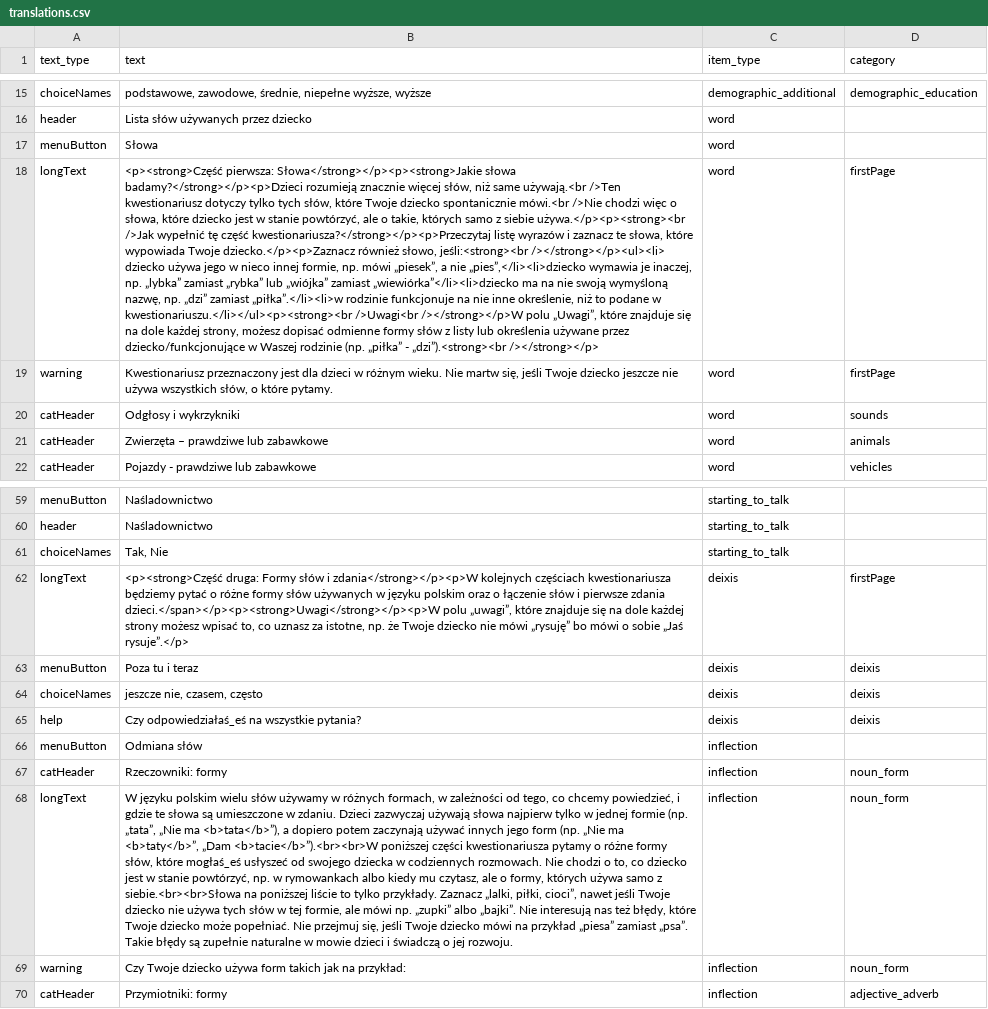
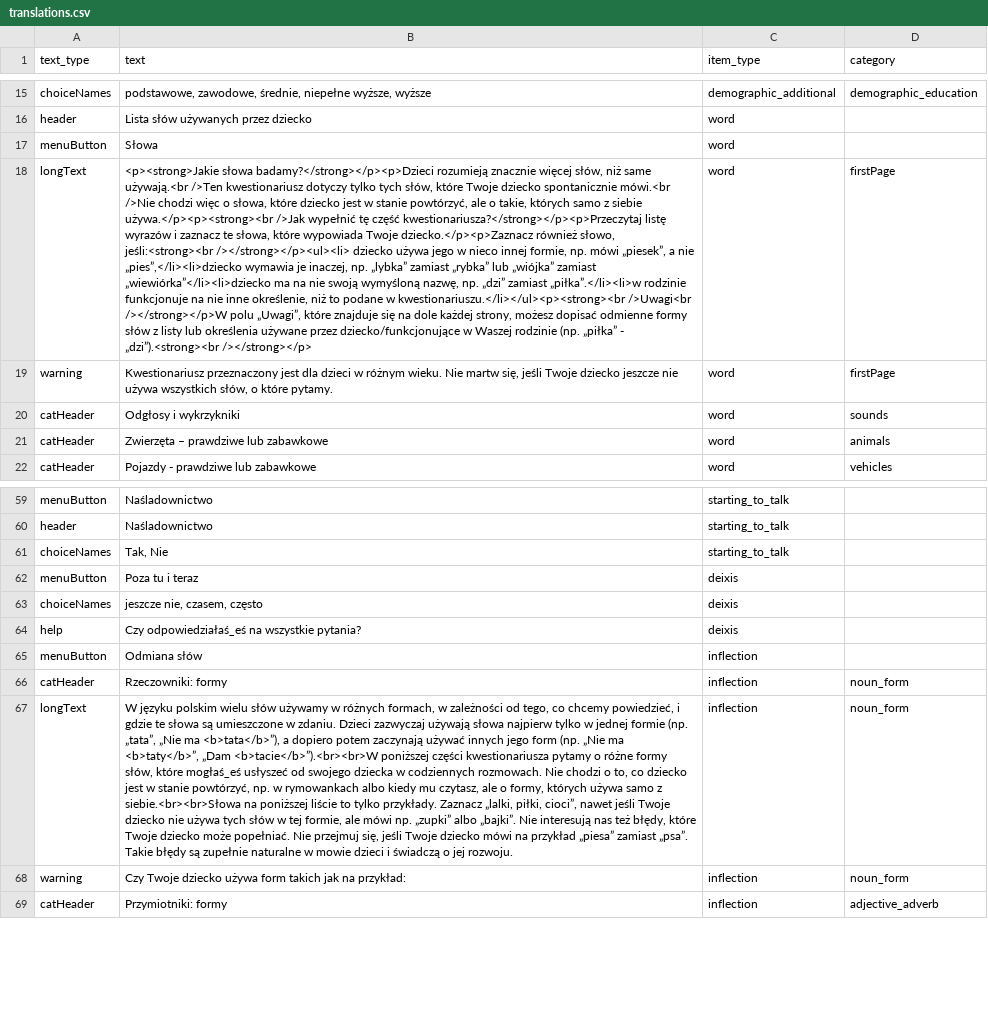
Before and after one commit to pikrol/CDI-online, a CSV file: www/languages/pl/forms/static/ws-gram-p2/translations.csv, drawn as a sheet; only a part is shown, gaps mark what is left out; removed rows and columns are numbered as before the commit, all else as after; the diff names each change by its address in the sheet, - before the commit and + after, or states it on an @@ line.

Commit message:
No Część 1/2 in text and no first page in deixis

```diff
--- a/www/languages/pl/forms/static/ws-gram-p2/translations.csv
+++ b/www/languages/pl/forms/static/ws-gram-p2/translations.csv
-B18 (text): <p><strong>Część pierwsza: Słowa</strong></p><p><strong>Jakie słowa badamy?</strong></p><p>Dzieci…
+B18 (text): <p><strong>Jakie słowa badamy?</strong></p><p>Dzieci…
-row 62: longText | <p><strong>Część druga: Formy słów i zdania</strong></p><p>W kolejnych częściach kwestionariusza będziemy pytać o różne formy słów używanych w języku polskim oraz o łączenie słów i pierwsze zdania dzieci.</span></p><p><strong>Uwagi</strong></p><p>W polu „uwagi”, które znajduje się na dole każdej strony możesz wpisać to, co uznasz za istotne, np. że Twoje dziecko nie mówi „rysuję” bo mówi o sobie „Jaś rysuje”.</p> | deixis | firstPage
-D62:D64 (category): deixis
+D62:D64 (category): (empty)
```
Also changed, not shown: www/languages/pl/forms/static/ws-gram-p2/items.csv.
